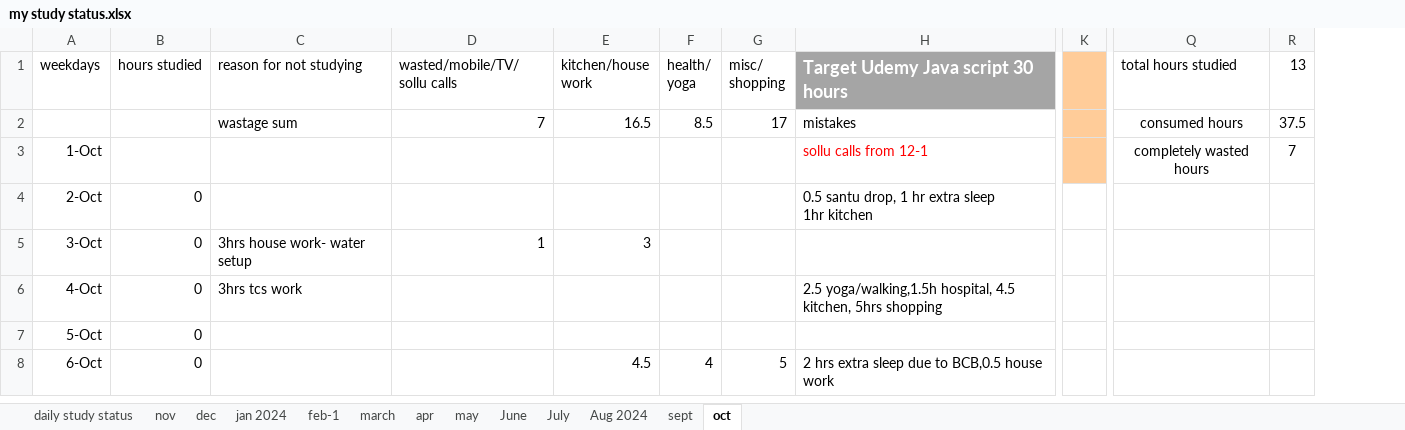
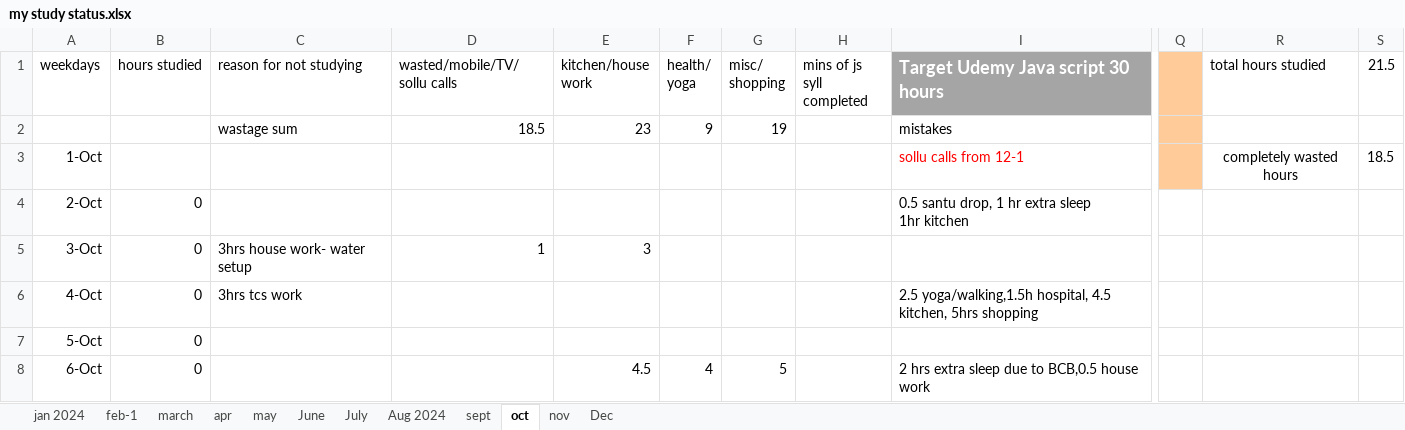
Before and after one commit to manideep-vv/JavaAllSubjectsNotes, an Excel workbook: my study status.xlsx, sheet oct, drawn as a sheet; only a part is shown, gaps mark what is left out; values as stored, in another font and other column widths than the file's, no borders; charts and pictures and conditional formats not drawn; removed rows and columns are numbered as before the commit, all else as after; rows hold the shown columns only; the diff covers the shown part only; the diff names each change by its address in the sheet, - before the commit and + after, or states it on an @@ line.

```diff
--- a/my study status.xlsx (sheet oct)
+++ b/my study status.xlsx (sheet oct)
-sheet tab: daily study status
-sheet tab: dec
+sheet tab: Dec
@@ sheet tab order changed: jan 2024 | feb-1 | march | apr | may | June | July | Aug 2024 | sept | oct | nov | Dec @@
+column H (mins of js syll completed), empty
-column K, empty
+column Q, empty
-column R (13), row 3: 7
+column S (21.5), row 3: 18.5
-row 2:  |  | wastage sum | 7 | 16.5 | 8.5 | 17 | mistakes |  | consumed hours | 37.5
+row 2:  |  | wastage sum | 18.5 | 23 | 9 | 19 |  | mistakes
```
Also changed, not shown: 29 edited cells and cell formats elsewhere in this sheet, sheet nov, charts or pictures, 33 other files.
